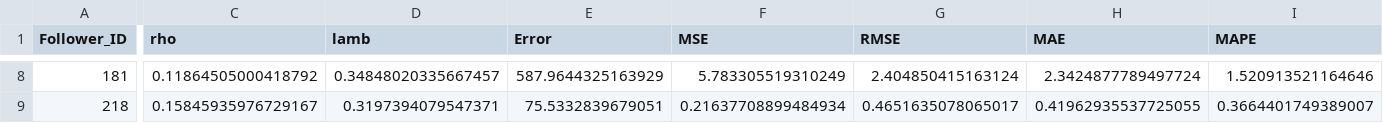
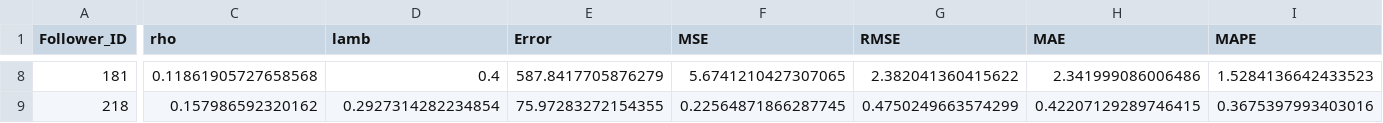
Before and after one commit to lotlouischoitslab/Comparison-of-Autonomous-Vehicles-Control-Models, a CSV file: Results/02TFS/PT_I294l2_A.csv, drawn as a sheet; only a part is shown, gaps mark what is left out; the diff covers the shown part only; the diff names each change by its address in the sheet, - before the commit and + after, or states it on an @@ line.

```diff
--- a/Results/02TFS/PT_I294l2_A.csv
+++ b/Results/02TFS/PT_I294l2_A.csv
-C8 (rho): 0.11864505000418792
+C8 (rho): 0.11861905727658568
-D8 (lamb): 0.34848020335667457
+D8 (lamb): 0.4
-E8 (Error): 587.9644325163929
+E8 (Error): 587.8417705876279
-F8 (MSE): 5.783305519310249
+F8 (MSE): 5.6741210427307065
-G8 (RMSE): 2.404850415163124
+G8 (RMSE): 2.382041360415622
-H8 (MAE): 2.3424877789497724
+H8 (MAE): 2.341999086006486
-I8 (MAPE): 1.520913521164646
+I8 (MAPE): 1.5284136642433523
-C9 (rho): 0.15845935976729167
+C9 (rho): 0.157986592320162
-D9 (lamb): 0.3197394079547371
+D9 (lamb): 0.2927314282234854
-E9 (Error): 75.5332839679051
+E9 (Error): 75.97283272154355
-F9 (MSE): 0.21637708899484934
+F9 (MSE): 0.22564871866287745
-G9 (RMSE): 0.4651635078065017
+G9 (RMSE): 0.4750249663574299
-H9 (MAE): 0.41962935537725055
+H9 (MAE): 0.42207129289746415
-I9 (MAPE): 0.3664401749389007
+I9 (MAPE): 0.3675397993403016
```
Also changed, not shown: 115 edited cells elsewhere in this file, Results/02TFS/PT_I294l1_A.csv, Results/02TFS/PT_I395_A.csv, 41 other files.
